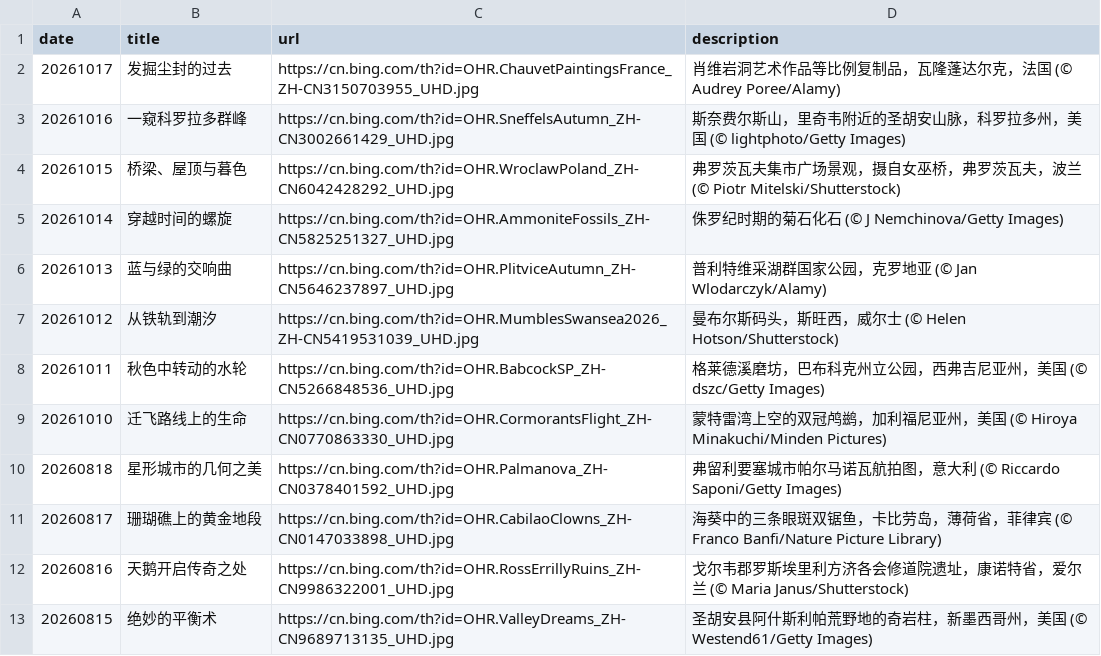
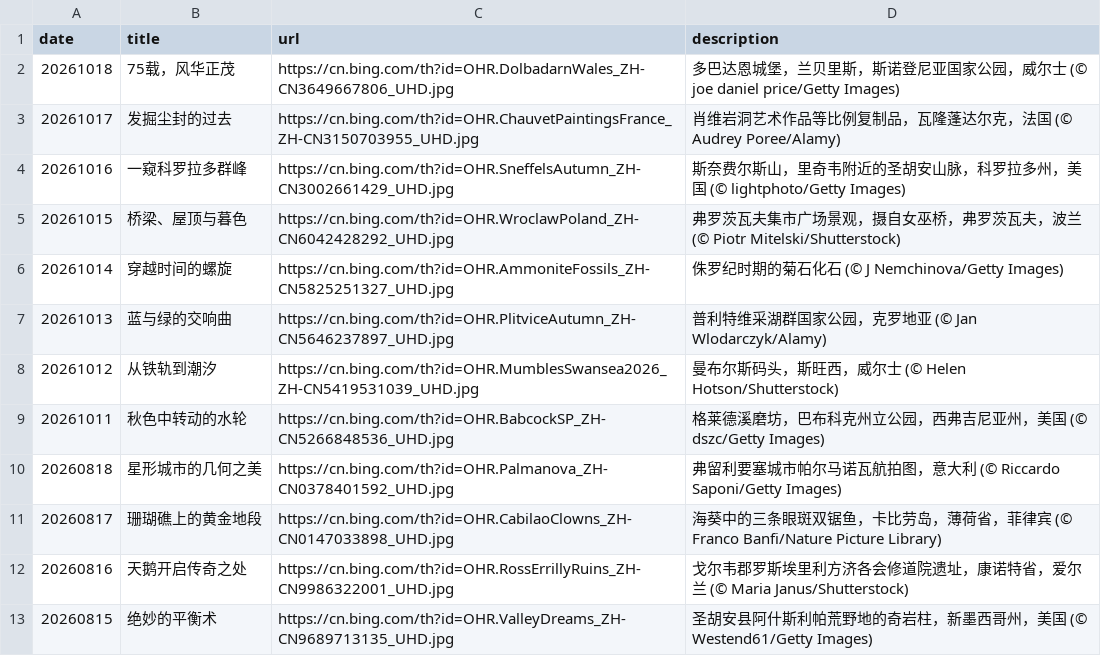
Before and after one commit to chnbsdan/bw, a CSV file: source_list.csv, drawn as a sheet; only a part is shown.

```diff
--- a/source_list.csv
+++ b/source_list.csv
@@ -1,2 +1,3 @@
 date,title,url,description
+20261018,75载，风华正茂,https://cn.bing.com/th?id=OHR.DolbadarnWales_ZH-CN3649667806_UHD.jpg,多巴达恩城堡，兰贝里斯，斯诺登尼亚国家公园，威尔士 (© joe daniel price/Getty Images)
 20261017,发掘尘封的过去,https://cn.bing.com/th?id=OHR.ChauvetPaintingsFrance_ZH-CN3150703955_UHD.jpg,肖维岩洞艺术作品等比例复制品，瓦隆蓬达尔克，法国 (© Audrey Poree/Alamy)
@@ -8,3 +9,2 @@ date,title,url,description
 20261011,秋色中转动的水轮,https://cn.bing.com/th?id=OHR.BabcockSP_ZH-CN5266848536_UHD.jpg,格莱德溪磨坊，巴布科克州立公园，西弗吉尼亚州，美国 (© dszc/Getty Images)
-20261010,迁飞路线上的生命,https://cn.bing.com/th?id=OHR.CormorantsFlight_ZH-CN0770863330_UHD.jpg,蒙特雷湾上空的双冠鸬鹚，加利福尼亚州，美国 (© Hiroya Minakuchi/Minden Pictures)
 20260818,星形城市的几何之美,https://cn.bing.com/th?id=OHR.Palmanova_ZH-CN0378401592_UHD.jpg,弗留利要塞城市帕尔马诺瓦航拍图，意大利 (© Riccardo Saponi/Getty Images)
```
Also changed, not shown: 2 other files.
